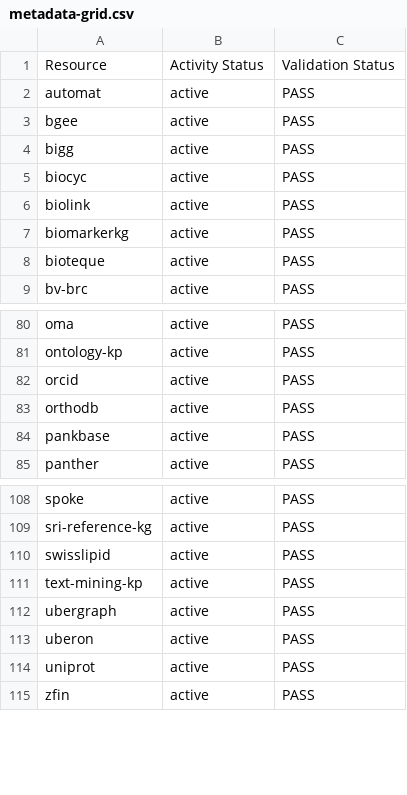
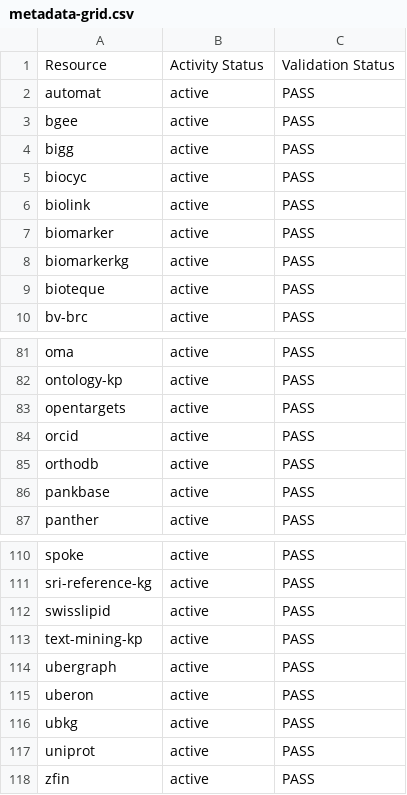
Before and after one commit to Knowledge-Graph-Hub/kg-registry, a CSV file: reports/metadata-grid.csv, drawn as a sheet; only a part is shown, gaps mark what is left out.

```diff
--- a/reports/metadata-grid.csv
+++ b/reports/metadata-grid.csv
@@ -6,2 +6,3 @@ biocyc,active,PASS
 biolink,active,PASS
+biomarker,active,PASS
 biomarkerkg,active,PASS
@@ -81,2 +82,3 @@ oma,active,PASS
 ontology-kp,active,PASS
+opentargets,active,PASS
 orcid,active,PASS
@@ -113,2 +115,3 @@ ubergraph,active,PASS
 uberon,active,PASS
+ubkg,active,PASS
 uniprot,active,PASS
```
Also changed, not shown: 23 other files.
